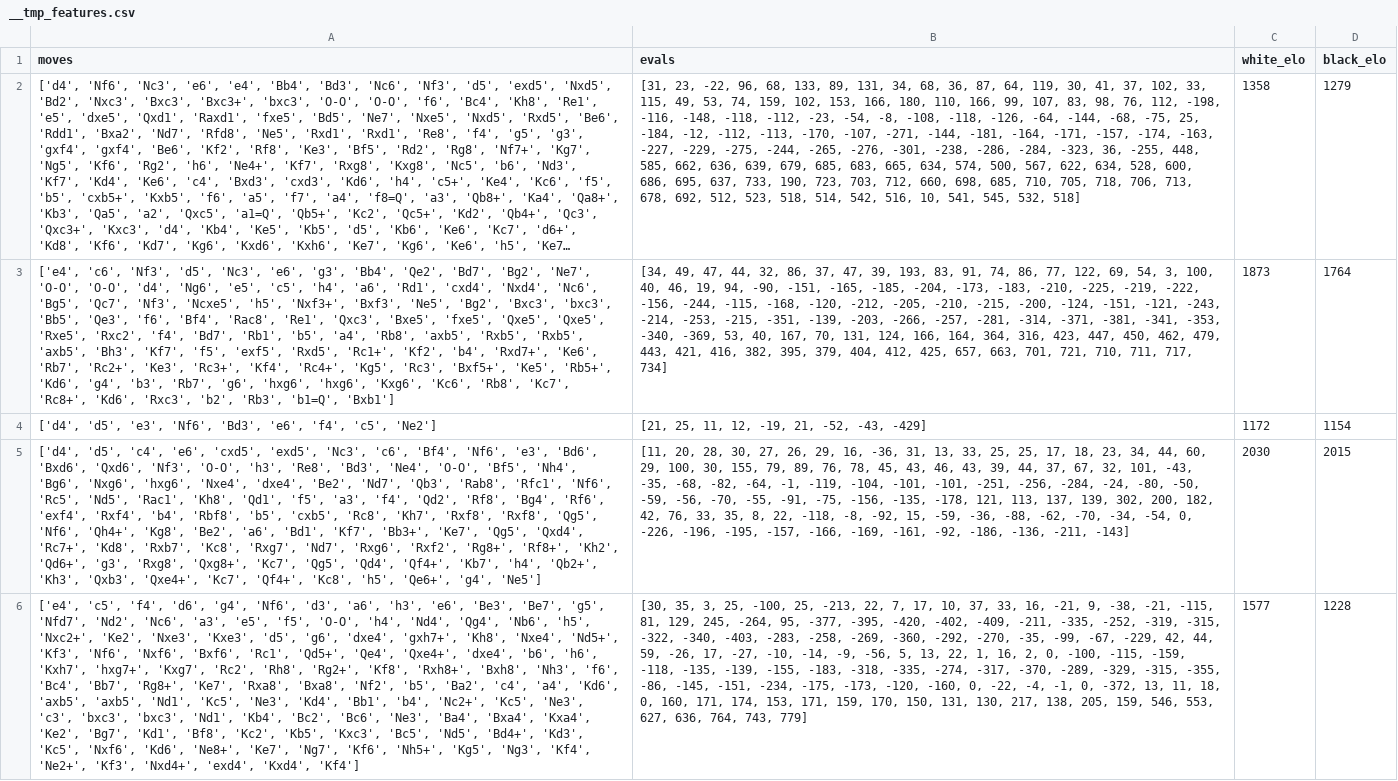
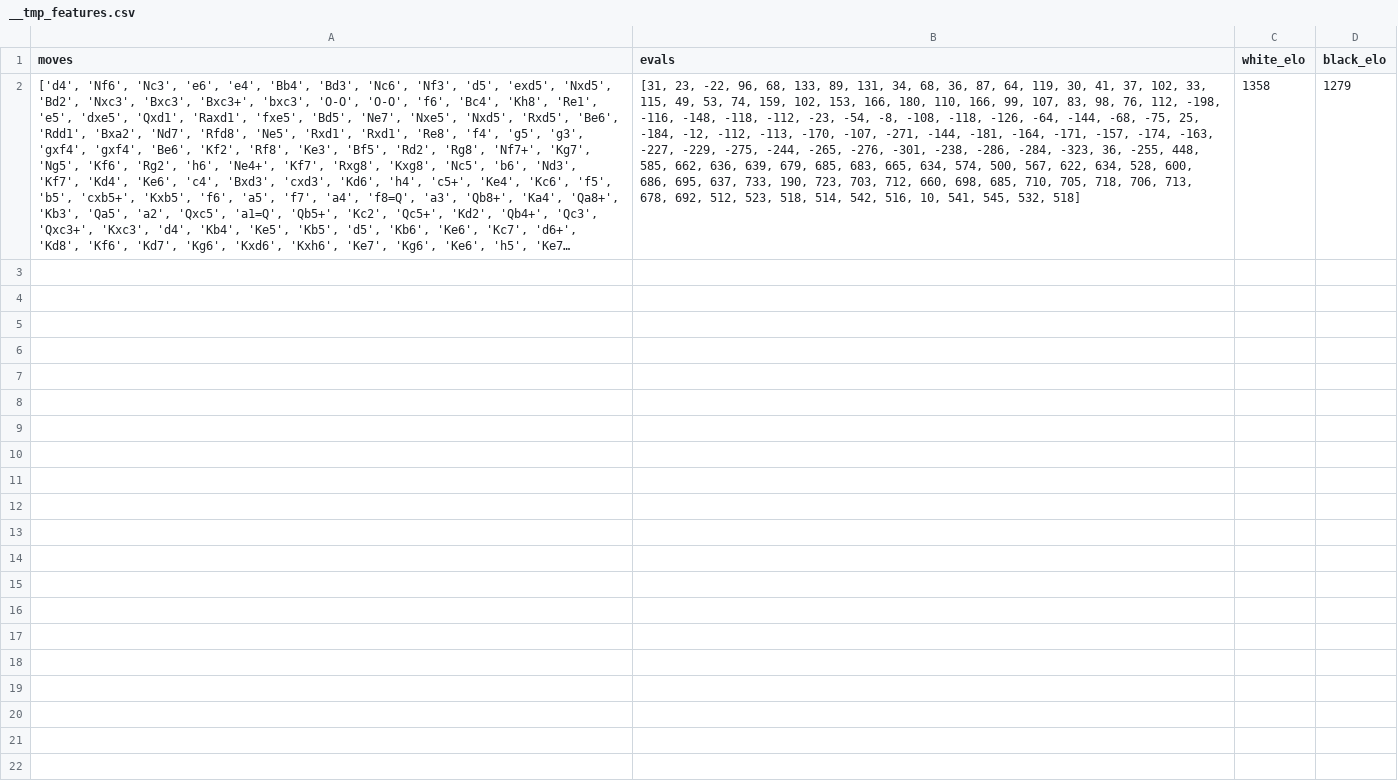
Before and after one commit to bryankatuari/ChessEloGuesser, a CSV file: __tmp_features.csv, drawn as a sheet; long unchanged cells end in …; the diff names each change by its address in the sheet, - before the commit and + after, or states it on an @@ line.

```diff
--- a/__tmp_features.csv
+++ b/__tmp_features.csv
-row 3: ['e4', 'c6', 'Nf3', 'd5', 'Nc3', 'e6', 'g3', 'Bb4', 'Qe2', 'Bd7', 'Bg2', 'Ne7', 'O-O', 'O-O', 'd4', 'Ng6', 'e5', 'c5', 'h4', 'a6', 'Rd1', 'cxd4', 'Nxd4', 'Nc6', 'Bg5', 'Qc7', 'Nf3', 'Ncxe5', 'h5', 'Nxf3+', 'Bxf3', 'Ne5', 'Bg2', 'Bxc3', 'bxc3', 'Bb5', 'Qe3', 'f6', 'Bf4', 'Rac8', 'Re1', 'Qxc3', 'Bxe5', 'fxe5', 'Qxe5', 'Qxe5', 'Rxe5', 'Rxc2', 'f4', 'Bd7', 'Rb1', 'b5', 'a4', 'Rb8', 'axb5', 'Rxb5', 'Rxb5', 'axb5', 'Bh3', 'Kf7', 'f5', 'exf5', 'Rxd5', 'Rc1+', 'Kf2', 'b4', 'Rxd7+', 'Ke6', 'Rb7', 'Rc2+', 'Ke3', 'Rc3+', 'Kf4', 'Rc4+', 'Kg5', 'Rc3', 'Bxf5+', 'Ke5', 'Rb5+', 'Kd6', 'g4', 'b3', 'Rb7', 'g6', 'hxg6', 'hxg6', 'Kxg6', 'Kc6', 'Rb8', 'Kc7', 'Rc8+', 'Kd6', 'Rxc3', 'b2', 'Rb3', 'b1=Q', 'Bxb1'] | [34, 49, 47, 44, 32, 86, 37, 47, 39, 193, 83, 91, 74, 86, 77, 122, 69, 54, 3, 100, 40, 46, 19, 94, -90, -151, -165, -185, -204, -173, -183, -210, -225, -219, -222, -156, -244, -115, -168, -120, -212, -205, -210, -215, -200, -124, -151, -121, -243, -214, -253, -215, -351, -139, -203, -266, -257, -281, -314, -371, -381, -341, -353, -340, -369, 53, 40, 167, 70, 131, 124, 166, 164, 364, 316, 423, 447, 450, 462, 479, 443, 421, 416, 382, 395, 379, 404, 412, 425, 657, 663, 701, 721, 710, 711, 717, 734] | 1873 | 1764
-row 4: ['d4', 'd5', 'e3', 'Nf6', 'Bd3', 'e6', 'f4', 'c5', 'Ne2'] | [21, 25, 11, 12, -19, 21, -52, -43, -429] | 1172 | 1154
-row 5: ['d4', 'd5', 'c4', 'e6', 'cxd5', 'exd5', 'Nc3', 'c6', 'Bf4', 'Nf6', 'e3', 'Bd6', 'Bxd6', 'Qxd6', 'Nf3', 'O-O', 'h3', 'Re8', 'Bd3', 'Ne4', 'O-O', 'Bf5', 'Nh4', 'Bg6', 'Nxg6', 'hxg6', 'Nxe4', 'dxe4', 'Be2', 'Nd7', 'Qb3', 'Rab8', 'Rfc1', 'Nf6', 'Rc5', 'Nd5', 'Rac1', 'Kh8', 'Qd1', 'f5', 'a3', 'f4', 'Qd2', 'Rf8', 'Bg4', 'Rf6', 'exf4', 'Rxf4', 'b4', 'Rbf8', 'b5', 'cxb5', 'Rc8', 'Kh7', 'Rxf8', 'Rxf8', 'Qg5', 'Nf6', 'Qh4+', 'Kg8', 'Be2', 'a6', 'Bd1', 'Kf7', 'Bb3+', 'Ke7', 'Qg5', 'Qxd4', 'Rc7+', 'Kd8', 'Rxb7', 'Kc8', 'Rxg7', 'Nd7', 'Rxg6', 'Rxf2', 'Rg8+', 'Rf8+', 'Kh2', 'Qd6+', 'g3', 'Rxg8', 'Qxg8+', 'Kc7', 'Qg5', 'Qd4', 'Qf4+', 'Kb7', 'h4', 'Qb2+', 'Kh3', 'Qxb3', 'Qxe4+', 'Kc7', 'Qf4+', 'Kc8', 'h5', 'Qe6+', 'g4', 'Ne5'] | [11, 20, 28, 30, 27, 26, 29, 16, -36, 31, 13, 33, 25, 25, 17, 18, 23, 34, 44, 60, 29, 100, 30, 155, 79, 89, 76, 78, 45, 43, 46, 43, 39, 44, 37, 67, 32, 101, -43, -35, -68, -82, -64, -1, -119, -104, -101, -101, -251, -256, -284, -24, -80, -50, -59, -56, -70, -55, -91, -75, -156, -135, -178, 121, 113, 137, 139, 302, 200, 182, 42, 76, 33, 35, 8, 22, -118, -8, -92, 15, -59, -36, -88, -62, -70, -34, -54, 0, -226, -196, -195, -157, -166, -169, -161, -92, -186, -136, -211, -143] | 2030 | 2015
-row 6: ['e4', 'c5', 'f4', 'd6', 'g4', 'Nf6', 'd3', 'a6', 'h3', 'e6', 'Be3', 'Be7', 'g5', 'Nfd7', 'Nd2', 'Nc6', 'a3', 'e5', 'f5', 'O-O', 'h4', 'Nd4', 'Qg4', 'Nb6', 'h5', 'Nxc2+', 'Ke2', 'Nxe3', 'Kxe3', 'd5', 'g6', 'dxe4', 'gxh7+', 'Kh8', 'Nxe4', 'Nd5+', 'Kf3', 'Nf6', 'Nxf6', 'Bxf6', 'Rc1', 'Qd5+', 'Qe4', 'Qxe4+', 'dxe4', 'b6', 'h6', 'Kxh7', 'hxg7+', 'Kxg7', 'Rc2', 'Rh8', 'Rg2+', 'Kf8', 'Rxh8+', 'Bxh8', 'Nh3', 'f6', 'Bc4', 'Bb7', 'Rg8+', 'Ke7', 'Rxa8', 'Bxa8', 'Nf2', 'b5', 'Ba2', 'c4', 'a4', 'Kd6', 'axb5', 'axb5', 'Nd1', 'Kc5', 'Ne3', 'Kd4', 'Bb1', 'b4', 'Nc2+', 'Kc5', 'Ne3', 'c3', 'bxc3', 'bxc3', 'Nd1', 'Kb4', 'Bc2', 'Bc6', 'Ne3', 'Ba4', 'Bxa4', 'Kxa4', 'Ke2', 'Bg7', 'Kd1', 'Bf8', 'Kc2', 'Kb5', 'Kxc3', 'Bc5', 'Nd5', 'Bd4+', 'Kd3', 'Kc5', 'Nxf6', 'Kd6', 'Ne8+', 'Ke7', 'Ng7', 'Kf6', 'Nh5+', 'Kg5', 'Ng3', 'Kf4', 'Ne2+', 'Kf3', 'Nxd4+', 'exd4', 'Kxd4', 'Kf4'] | [30, 35, 3, 25, -100, 25, -213, 22, 7, 17, 10, 37, 33, 16, -21, 9, -38, -21, -115, 81, 129, 245, -264, 95, -377, -395, -420, -402, -409, -211, -335, -252, -319, -315, -322, -340, -403, -283, -258, -269, -360, -292, -270, -35, -99, -67, -229, 42, 44, 59, -26, 17, -27, -10, -14, -9, -56, 5, 13, 22, 1, 16, 2, 0, -100, -115, -159, -118, -135, -139, -155, -183, -318, -335, -274, -317, -370, -289, -329, -315, -355, -86, -145, -151, -234, -175, -173, -120, -160, 0, -22, -4, -1, 0, -372, 13, 11, 18, 0, 160, 171, 174, 153, 171, 159, 170, 150, 131, 130, 217, 138, 205, 159, 546, 553, 627, 636, 764, 743, 779] | 1577 | 1228
```
Also changed, not shown: 4 other files.
